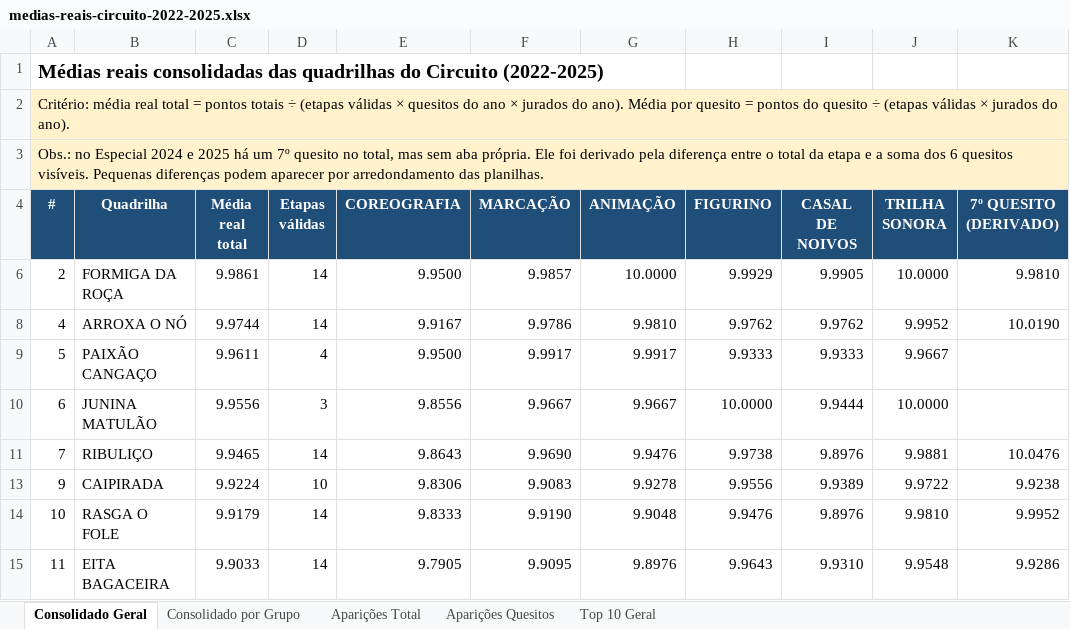
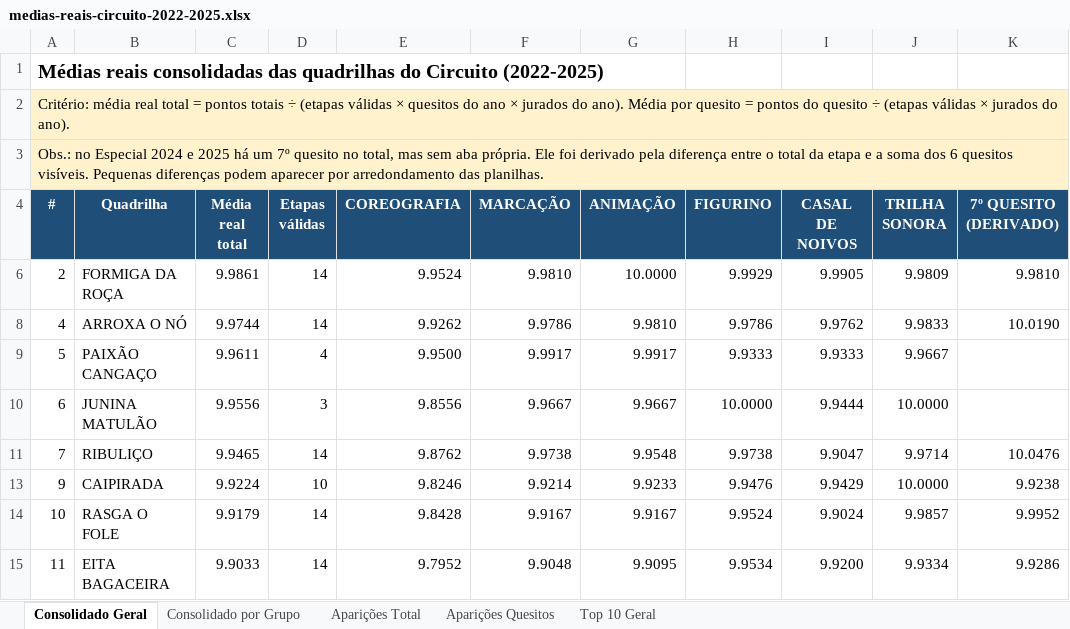
Before and after one commit to tiagovianaa-gibi/site-linq-dfe-beta, an Excel workbook: dashboard/assets/notas/medias-reais-circuito-2022-2025.xlsx, sheet Consolidado Geral, drawn as a sheet; only a part is shown; values as stored, in another font and other column widths than the file's, no borders; table styles not drawn; the diff covers the shown part only; the diff names each change by its address in the sheet, - before the commit and + after, or states it on an @@ line.

```diff
--- a/dashboard/assets/notas/medias-reais-circuito-2022-2025.xlsx (sheet Consolidado Geral)
+++ b/dashboard/assets/notas/medias-reais-circuito-2022-2025.xlsx (sheet Consolidado Geral)
-E6 (COREOGRAFIA): 9.9500
+E6 (COREOGRAFIA): 9.9524
-F6 (MARCAÇÃO): 9.9857
+F6 (MARCAÇÃO): 9.9810
-J6 (TRILHA SONORA): 10.0000
+J6 (TRILHA SONORA): 9.9809
-E8 (COREOGRAFIA): 9.9167
+E8 (COREOGRAFIA): 9.9262
-H8 (FIGURINO): 9.9762
+H8 (FIGURINO): 9.9786
-J8 (TRILHA SONORA): 9.9952
+J8 (TRILHA SONORA): 9.9833
-E11 (COREOGRAFIA): 9.8643
+E11 (COREOGRAFIA): 9.8762
-F11 (MARCAÇÃO): 9.9690
+F11 (MARCAÇÃO): 9.9738
-G11 (ANIMAÇÃO): 9.9476
+G11 (ANIMAÇÃO): 9.9548
-I11 (CASAL DE NOIVOS): 9.8976
+I11 (CASAL DE NOIVOS): 9.9047
-J11 (TRILHA SONORA): 9.9881
+J11 (TRILHA SONORA): 9.9714
-E13 (COREOGRAFIA): 9.8306
+E13 (COREOGRAFIA): 9.8246
-F13 (MARCAÇÃO): 9.9083
+F13 (MARCAÇÃO): 9.9214
-G13 (ANIMAÇÃO): 9.9278
+G13 (ANIMAÇÃO): 9.9233
-H13 (FIGURINO): 9.9556
+H13 (FIGURINO): 9.9476
-I13 (CASAL DE NOIVOS): 9.9389
+I13 (CASAL DE NOIVOS): 9.9429
-J13 (TRILHA SONORA): 9.9722
+J13 (TRILHA SONORA): 10.0000
-E14 (COREOGRAFIA): 9.8333
+E14 (COREOGRAFIA): 9.8428
-F14 (MARCAÇÃO): 9.9190
+F14 (MARCAÇÃO): 9.9167
-G14 (ANIMAÇÃO): 9.9048
+G14 (ANIMAÇÃO): 9.9167
-H14 (FIGURINO): 9.9476
+H14 (FIGURINO): 9.9524
-I14 (CASAL DE NOIVOS): 9.8976
+I14 (CASAL DE NOIVOS): 9.9024
-J14 (TRILHA SONORA): 9.9810
+J14 (TRILHA SONORA): 9.9857
-E15 (COREOGRAFIA): 9.7905
+E15 (COREOGRAFIA): 9.7952
-F15 (MARCAÇÃO): 9.9095
+F15 (MARCAÇÃO): 9.9048
-G15 (ANIMAÇÃO): 9.8976
+G15 (ANIMAÇÃO): 9.9095
-H15 (FIGURINO): 9.9643
+H15 (FIGURINO): 9.9534
-I15 (CASAL DE NOIVOS): 9.9310
+I15 (CASAL DE NOIVOS): 9.9200
-J15 (TRILHA SONORA): 9.9548
+J15 (TRILHA SONORA): 9.9334
```
Also changed, not shown: 43 edited cells elsewhere in this sheet, sheet Aparições Quesitos, dashboard/assets/notas/especial-2023.xlsx, dashboard/assets/notas/especial-2024.xlsx, 2 other files.
